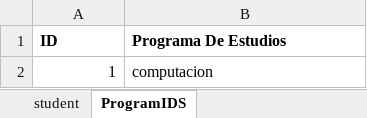
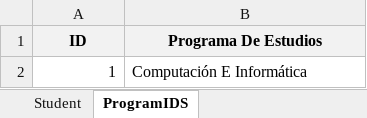
Before and after one commit to paulantezana/review, an Excel workbook: temp/templateStudents.xlsx, sheet ProgramIDS, drawn as a sheet; values as stored, in another font and other column widths than the file's, no borders; the diff names each change by its address in the sheet, - before the commit and + after, or states it on an @@ line.

```diff
--- a/temp/templateStudents.xlsx (sheet ProgramIDS)
+++ b/temp/templateStudents.xlsx (sheet ProgramIDS)
-sheet tab: student
+sheet tab: Student
@@ A1:B1 fill: none → #F2F2F2, alignment: left → center @@
-B2 (Programa De Estudios): computacion
+B2 (Programa De Estudios): Computación E Informática
```
Also changed, not shown: sheet Student, templates/templateStudent.xlsx, templates/templateStudentSA.xlsx, 3 other files.
